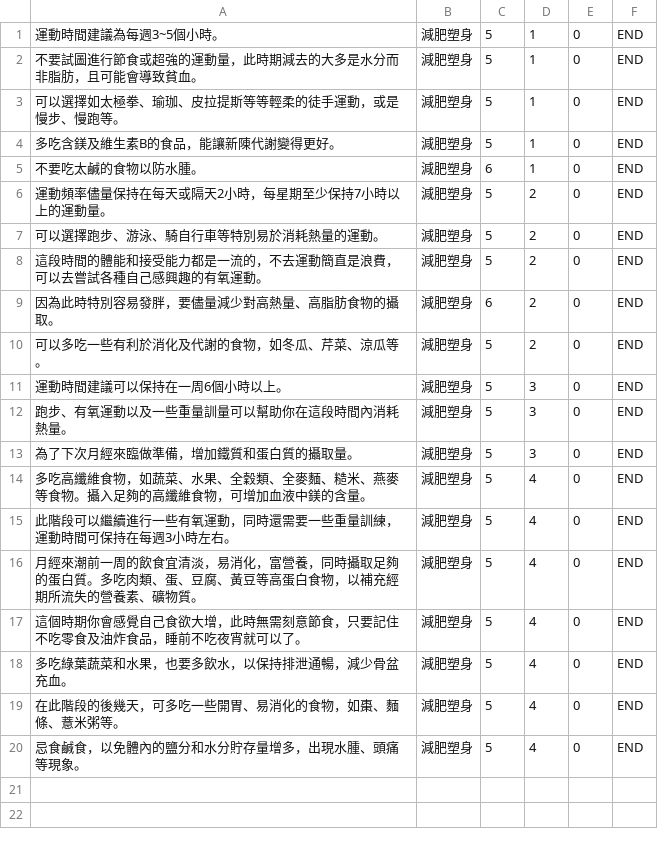
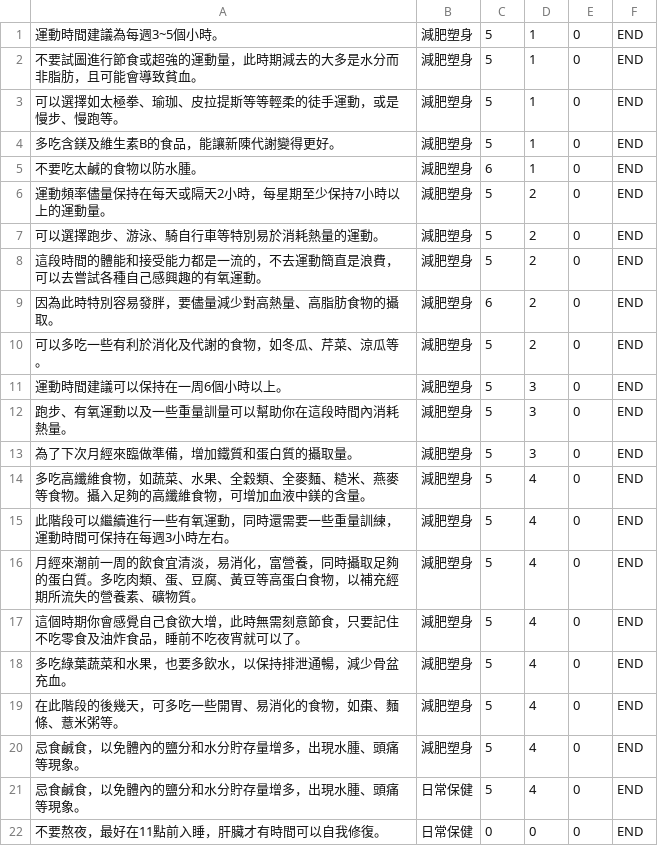
Before and after one commit to apple310565/Women-s-Health-APP, a CSV file: app/src/main/assets/habit.csv, drawn as a sheet.

Commit message:
1. 增加健康資訊站版面與飲食版面 2. EAT_TABLE內的資料可自動由csv檔讀入 3. 飲食,運動,穴道按摩,習慣版面收藏功能完成 4. 個人資料修改介面完成 (基本上能不用辯證系統的部分都做得差不多了，只差放入足夠的資料)

```diff
--- a/app/src/main/assets/habit.csv
+++ b/app/src/main/assets/habit.csv
@@ -20 +20,3 @@
 忌食鹹食，以免體內的鹽分和水分貯存量增多，出現水腫、頭痛等現象。,減肥塑身,5,4,0,END
+忌食鹹食，以免體內的鹽分和水分貯存量增多，出現水腫、頭痛等現象。,日常保健,5,4,0,END
+不要熬夜，最好在11點前入睡，肝臟才有時間可以自我修復。,日常保健,0,0,0,END
```
Also changed, not shown: 5 other files.
